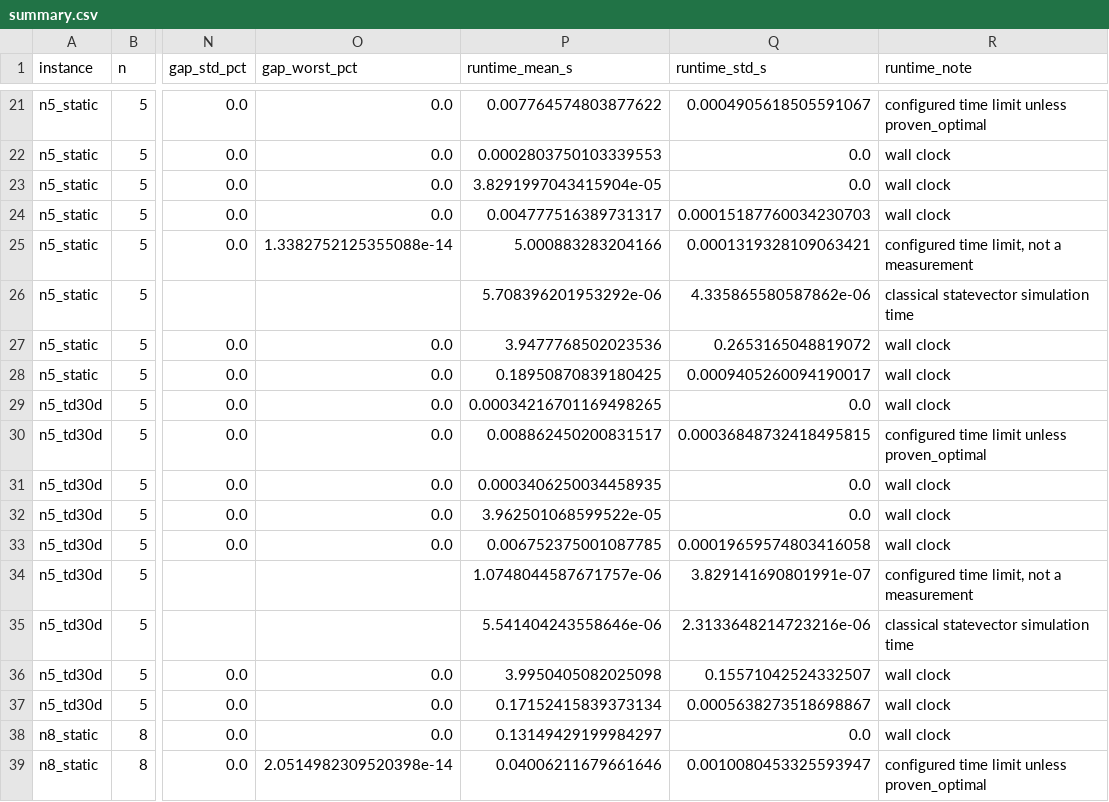
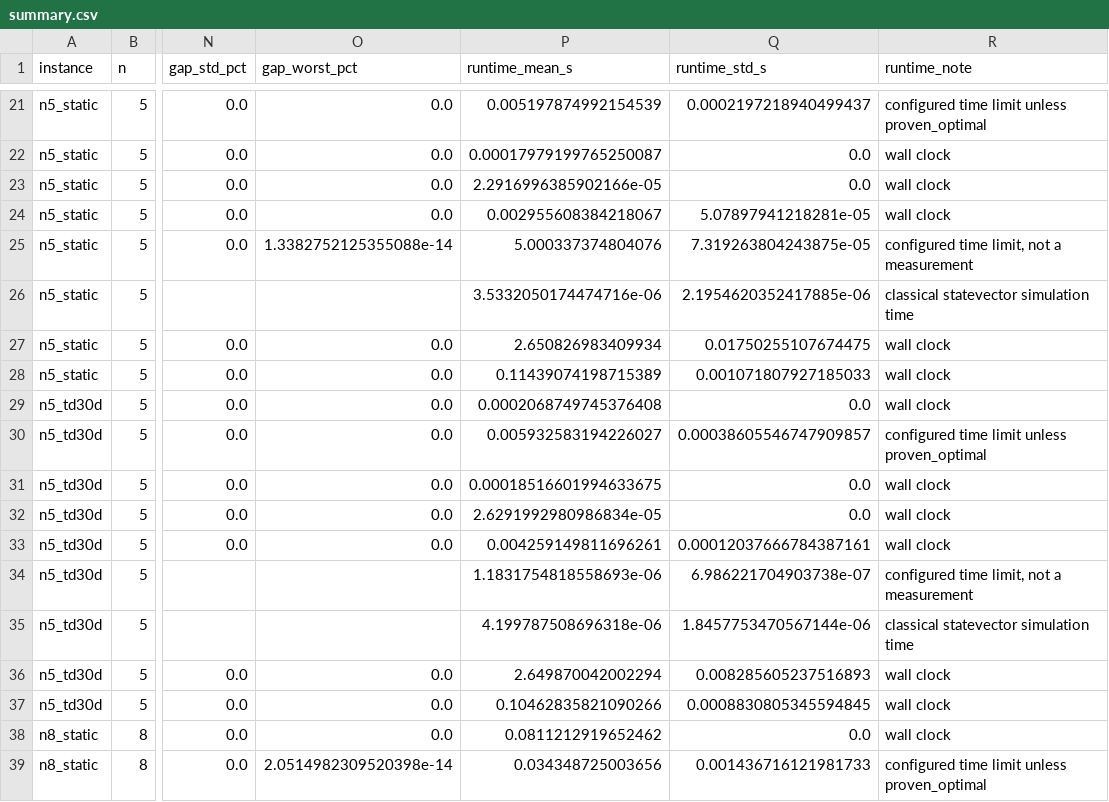
Before and after one commit to ats4321/dextrivia, a CSV file: results/canonical/summary.csv, drawn as a sheet; only a part is shown, gaps mark what is left out; the diff covers the shown part only; the diff names each change by its address in the sheet, - before the commit and + after, or states it on an @@ line.

```diff
--- a/results/canonical/summary.csv
+++ b/results/canonical/summary.csv
-P21 (runtime_mean_s): 0.007764574803877622
+P21 (runtime_mean_s): 0.005197874992154539
-Q21 (runtime_std_s): 0.0004905618505591067
+Q21 (runtime_std_s): 0.0002197218940499437
-P22 (runtime_mean_s): 0.0002803750103339553
+P22 (runtime_mean_s): 0.00017979199765250087
-P23 (runtime_mean_s): 3.8291997043415904e-05
+P23 (runtime_mean_s): 2.2916996385902166e-05
-P24 (runtime_mean_s): 0.004777516389731317
+P24 (runtime_mean_s): 0.002955608384218067
-Q24 (runtime_std_s): 0.00015187760034230703
+Q24 (runtime_std_s): 5.07897941218281e-05
-P25 (runtime_mean_s): 5.000883283204166
+P25 (runtime_mean_s): 5.000337374804076
-Q25 (runtime_std_s): 0.0001319328109063421
+Q25 (runtime_std_s): 7.319263804243875e-05
-P26 (runtime_mean_s): 5.708396201953292e-06
+P26 (runtime_mean_s): 3.5332050174474716e-06
-Q26 (runtime_std_s): 4.335865580587862e-06
+Q26 (runtime_std_s): 2.1954620352417885e-06
-P27 (runtime_mean_s): 3.9477768502023536
+P27 (runtime_mean_s): 2.650826983409934
-Q27 (runtime_std_s): 0.2653165048819072
+Q27 (runtime_std_s): 0.01750255107674475
-P28 (runtime_mean_s): 0.18950870839180425
+P28 (runtime_mean_s): 0.11439074198715389
-Q28 (runtime_std_s): 0.0009405260094190017
+Q28 (runtime_std_s): 0.001071807927185033
-P29 (runtime_mean_s): 0.00034216701169498265
+P29 (runtime_mean_s): 0.0002068749745376408
-P30 (runtime_mean_s): 0.008862450200831517
+P30 (runtime_mean_s): 0.005932583194226027
-Q30 (runtime_std_s): 0.00036848732418495815
+Q30 (runtime_std_s): 0.00038605546747909857
-P31 (runtime_mean_s): 0.0003406250034458935
+P31 (runtime_mean_s): 0.00018516601994633675
-P32 (runtime_mean_s): 3.962501068599522e-05
+P32 (runtime_mean_s): 2.6291992980986834e-05
-P33 (runtime_mean_s): 0.006752375001087785
+P33 (runtime_mean_s): 0.004259149811696261
-Q33 (runtime_std_s): 0.00019659574803416058
+Q33 (runtime_std_s): 0.00012037666784387161
-P34 (runtime_mean_s): 1.0748044587671757e-06
+P34 (runtime_mean_s): 1.1831754818558693e-06
-Q34 (runtime_std_s): 3.829141690801991e-07
+Q34 (runtime_std_s): 6.986221704903738e-07
-P35 (runtime_mean_s): 5.541404243558646e-06
+P35 (runtime_mean_s): 4.199787508696318e-06
-Q35 (runtime_std_s): 2.3133648214723216e-06
+Q35 (runtime_std_s): 1.8457753470567144e-06
-P36 (runtime_mean_s): 3.9950405082025098
+P36 (runtime_mean_s): 2.649870042002294
-Q36 (runtime_std_s): 0.15571042524332507
+Q36 (runtime_std_s): 0.008285605237516893
-P37 (runtime_mean_s): 0.17152415839373134
+P37 (runtime_mean_s): 0.10462835821090266
-Q37 (runtime_std_s): 0.0005638273518698867
+Q37 (runtime_std_s): 0.0008830805345594845
-P38 (runtime_mean_s): 0.13149429199984297
+P38 (runtime_mean_s): 0.0811212919652462
-P39 (runtime_mean_s): 0.04006211679661646
+P39 (runtime_mean_s): 0.034348725003656
-Q39 (runtime_std_s): 0.0010080453325593947
+Q39 (runtime_std_s): 0.001436716121981733
```
Also changed, not shown: 148 edited cells elsewhere in this file, results/canonical/results.csv, 4 other files.
